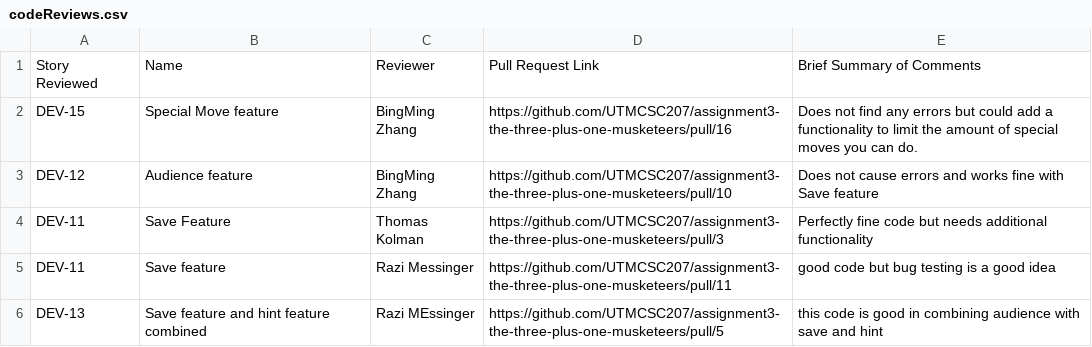
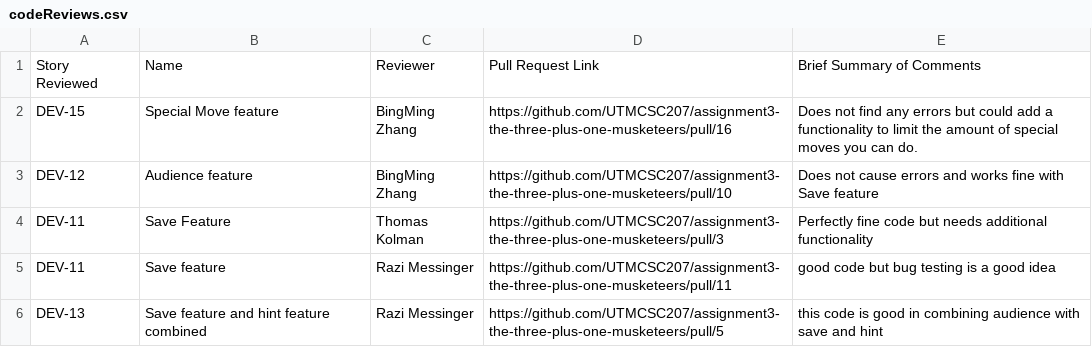
Before and after one commit to sogolsahebi/Threemusketeers-JavaAdventure, a CSV file: doc/s1/codeReviews.csv, drawn as a sheet.

Commit message:
Update codeReviews.csv

```diff
--- a/doc/s1/codeReviews.csv
+++ b/doc/s1/codeReviews.csv
@@ -5,2 +5,2 @@ DEV-11, Save Feature, Thomas Kolman, https://github.com/UTMCSC207/assignment3-th
 DEV-11, Save feature, Razi Messinger, https://github.com/UTMCSC207/assignment3-the-three-plus-one-musketeers/pull/11, good code but bug testing is a good idea
-DEV-13, Save feature and hint feature combined, Razi MEssinger, https://github.com/UTMCSC207/assignment3-the-three-plus-one-musketeers/pull/5,this code is good in combining audience with save and hint
+DEV-13, Save feature and hint feature combined, Razi Messinger, https://github.com/UTMCSC207/assignment3-the-three-plus-one-musketeers/pull/5,this code is good in combining audience with save and hint
```
